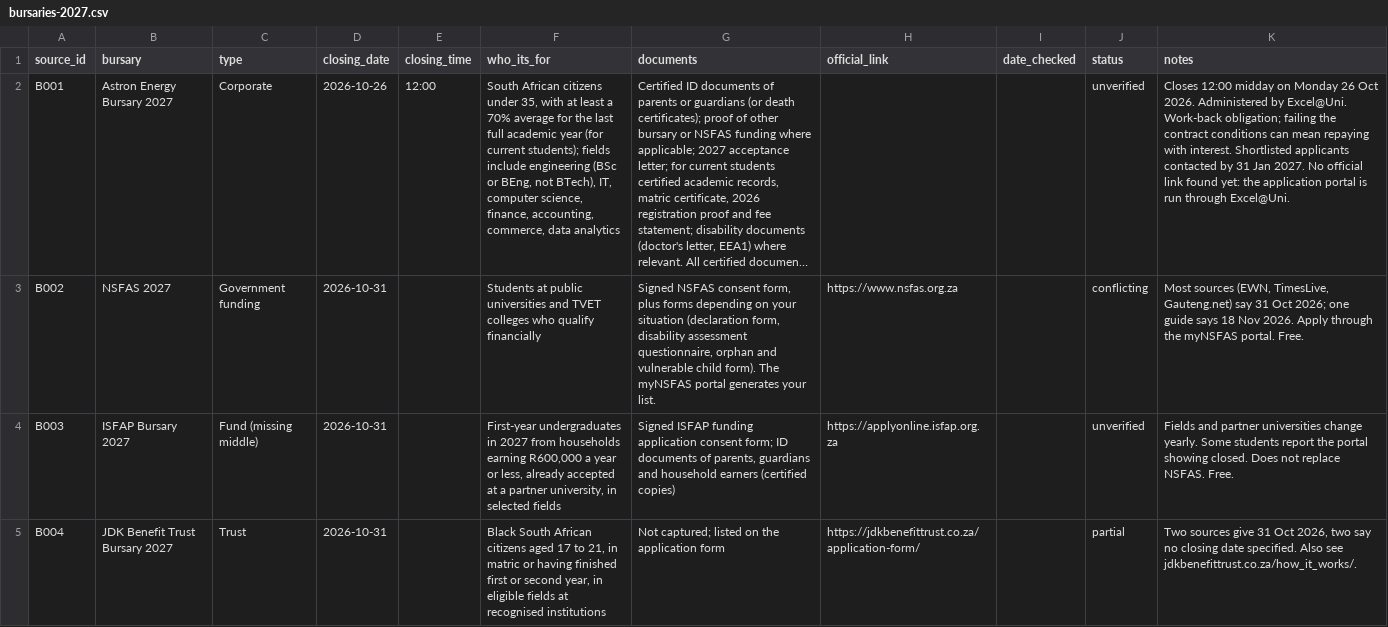
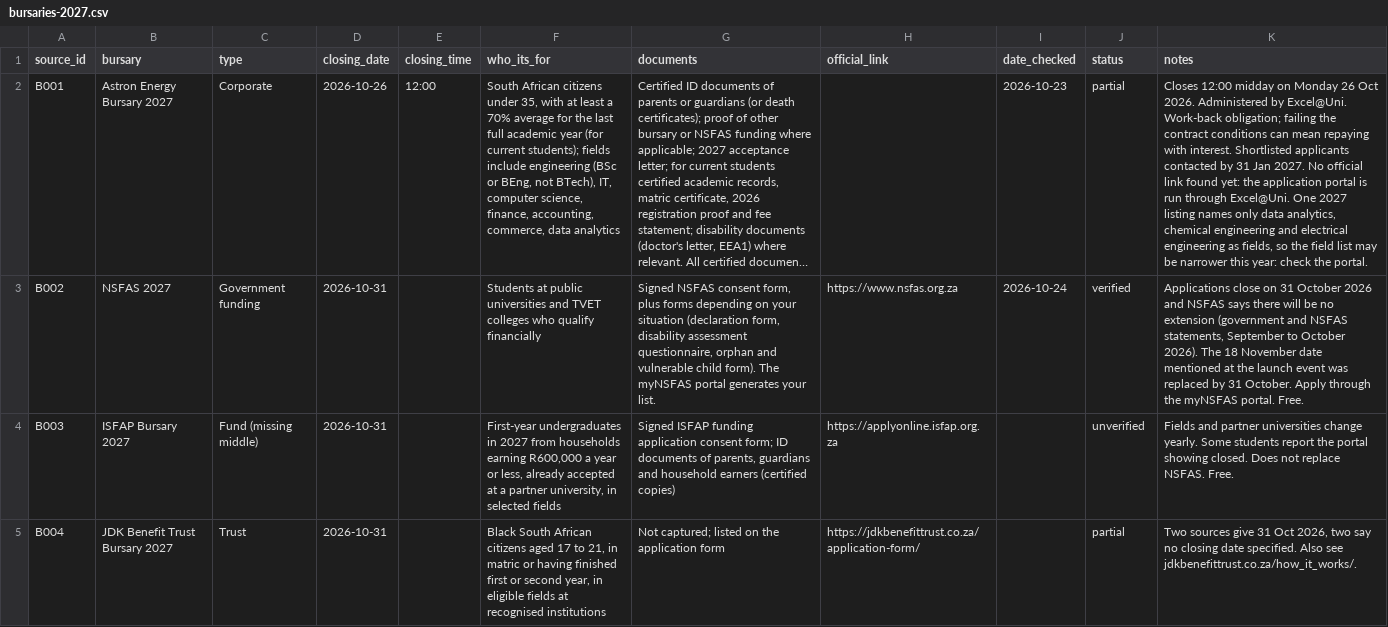
Before and after one commit to ConstanceKwena/ukhanyiso, a CSV file: docs/bursaries-2027.csv, drawn as a sheet; only a part is shown; long unchanged cells end in …; the diff covers the shown part only; the diff names each change by its address in the sheet, - before the commit and + after, or states it on an @@ line.

Commit message:
data: verify bursary dates and statuses (24 Oct 2026)

```diff
--- a/docs/bursaries-2027.csv
+++ b/docs/bursaries-2027.csv
-I2 (date_checked): (empty)
+I2 (date_checked): 2026-10-23
-J2 (status): unverified
+J2 (status): partial
-K2 (notes): …through Excel@Uni.
+K2 (notes): …through Excel@Uni. One 2027 listing names only data analytics, chemical engineering and electrical engineering as fields, so the field list may be narrower this year: check the portal.
-I3 (date_checked): (empty)
+I3 (date_checked): 2026-10-24
-J3 (status): conflicting
+J3 (status): verified
-K3 (notes): Most sources (EWN, TimesLive, Gauteng.net) say 31 Oct 2026; one guide says 18 Nov 2026. Apply through…
+K3 (notes): Applications close on 31 October 2026 and NSFAS says there will be no extension (government and NSFAS statements, September to October 2026). The 18 November date mentioned at the launch event was replaced by 31 October. Apply through…
```
Also changed, not shown: 21 edited cells elsewhere in this file, 2 other files.
